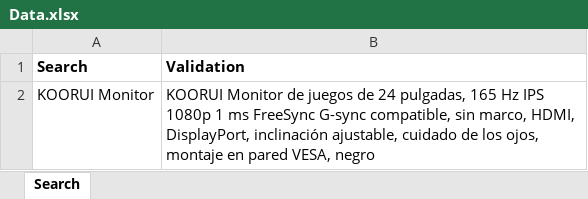
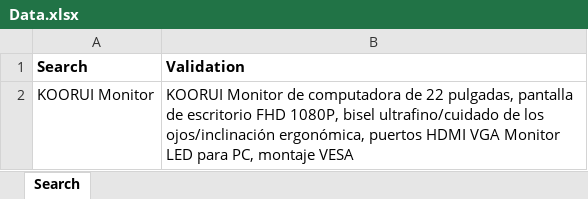
Before and after one commit to SQARafael/Amazon-semillero-julio, an Excel workbook: src/main/resources/Data/Data.xlsx, sheet Search, drawn as a sheet; values as stored, in another font and other column widths than the file's, no borders; the diff names each change by its address in the sheet, - before the commit and + after, or states it on an @@ line.

```diff
--- a/src/main/resources/Data/Data.xlsx (sheet Search)
+++ b/src/main/resources/Data/Data.xlsx (sheet Search)
-B2 (Validation): …Monitor de juegos de 24 pulgadas, 165 Hz IPS 1080p 1 ms FreeSync G-sync compatible, sin marco, HDMI, DisplayPort, inclinación ajustable, cuidado de los ojos, montaje en pared VESA, negro
+B2 (Validation): …Monitor de computadora de 22 pulgadas, pantalla de escritorio FHD 1080P, bisel ultrafino/cuidado de los ojos/inclinación ergonómica, puertos HDMI VGA Monitor LED para PC, montaje VESA
```
Also changed, not shown: 9 other files.
